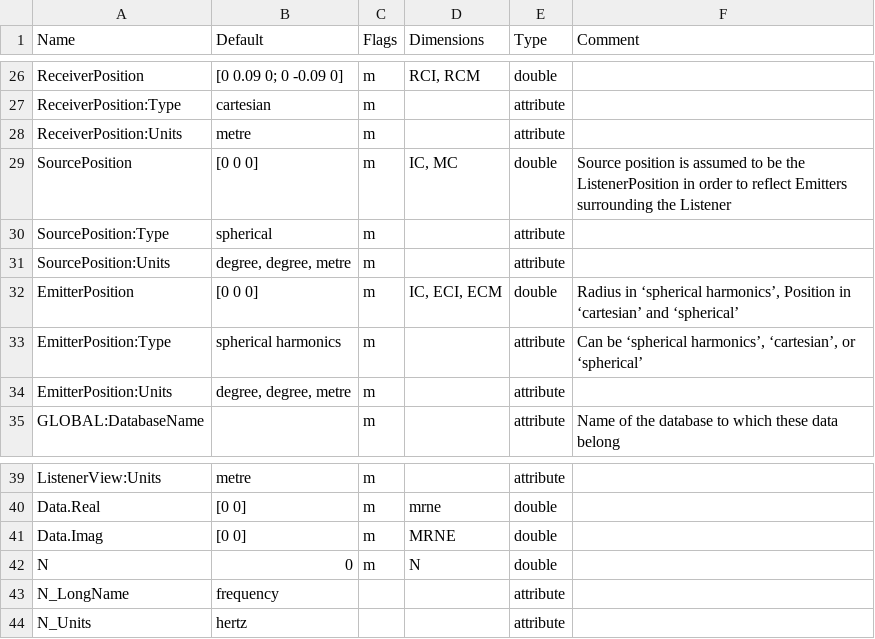
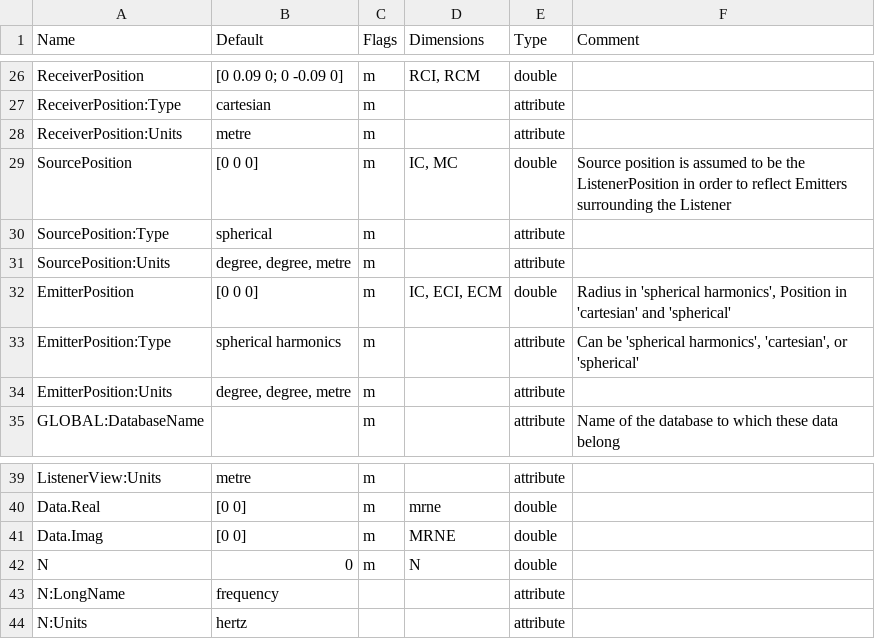
Before and after one commit to sofacoustics/SOFAtoolbox, a CSV file: API_MO/conventions/FreeFieldHRTF_1.0.csv, drawn as a sheet; only a part is shown, gaps mark what is left out; the diff names each change by its address in the sheet, - before the commit and + after, or states it on an @@ line.

```diff
--- a/API_MO/conventions/FreeFieldHRTF_1.0.csv
+++ b/API_MO/conventions/FreeFieldHRTF_1.0.csv
-F32 (Comment): Radius in ‘spherical harmonics’, Position in ‘cartesian’ and ‘spherical’
+F32 (Comment): Radius in 'spherical harmonics', Position in 'cartesian' and 'spherical'
-F33 (Comment): Can be ‘spherical harmonics’, ‘cartesian’, or ‘spherical’
+F33 (Comment): Can be 'spherical harmonics', 'cartesian', or 'spherical'
-A43 (Name): N_LongName
+A43 (Name): N:LongName
-A44 (Name): N_Units
+A44 (Name): N:Units
```
Also changed, not shown: API_MO/conventions/FreeFieldDirectivityTF_1.0.csv, API_MO/conventions/GeneralFIR-E_2.0.csv, 4 other files.
